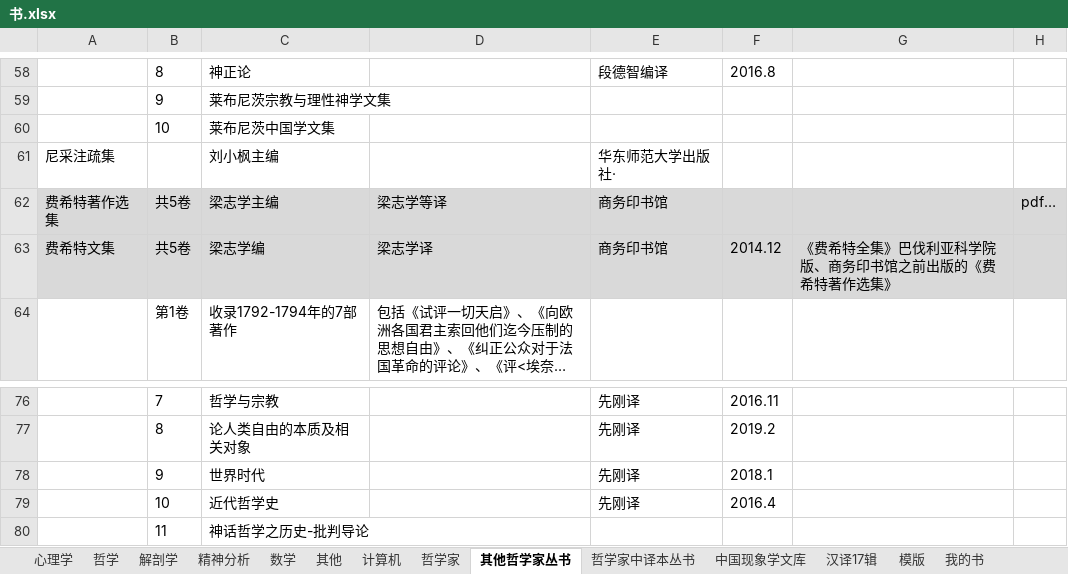
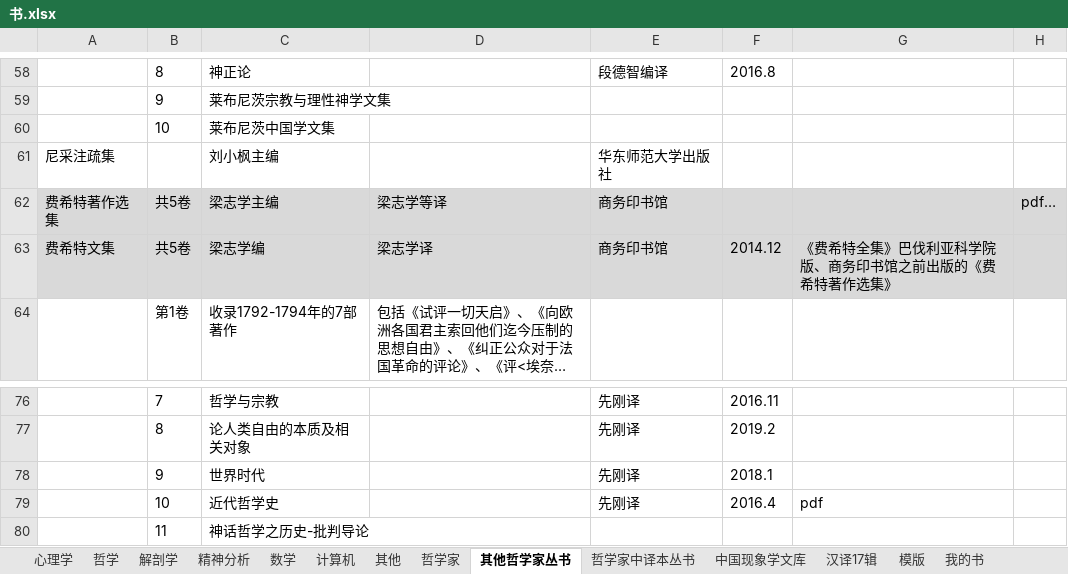
Before and after one commit to htlbvd/docs, an Excel workbook: 书.xlsx, sheet 其他哲学家丛书, drawn as a sheet; only a part is shown, gaps mark what is left out; long unchanged cells end in …; values as stored, in another font and other column widths than the file's, no borders; the diff names each change by its address in the sheet, - before the commit and + after, or states it on an @@ line.

```diff
--- a/书.xlsx (sheet 其他哲学家丛书)
+++ b/书.xlsx (sheet 其他哲学家丛书)
@@ sheet tab order changed: 心理学 | 哲学 | 解剖学 | 精神分析 | 数学 | 计算机 | 其他 | 哲学家 | 其他哲学家丛书 | 哲学家中译本丛书 | 中国现象学文库 | 汉译17辑 | 模版 | 我的书 @@
-E61: 华东师范大学出版社·
+E61: 华东师范大学出版社
-G79: (empty)
+G79: pdf
```
Also changed, not shown: sheet 我的书, sheet 哲学家中译本丛书, sheet 哲学家.
